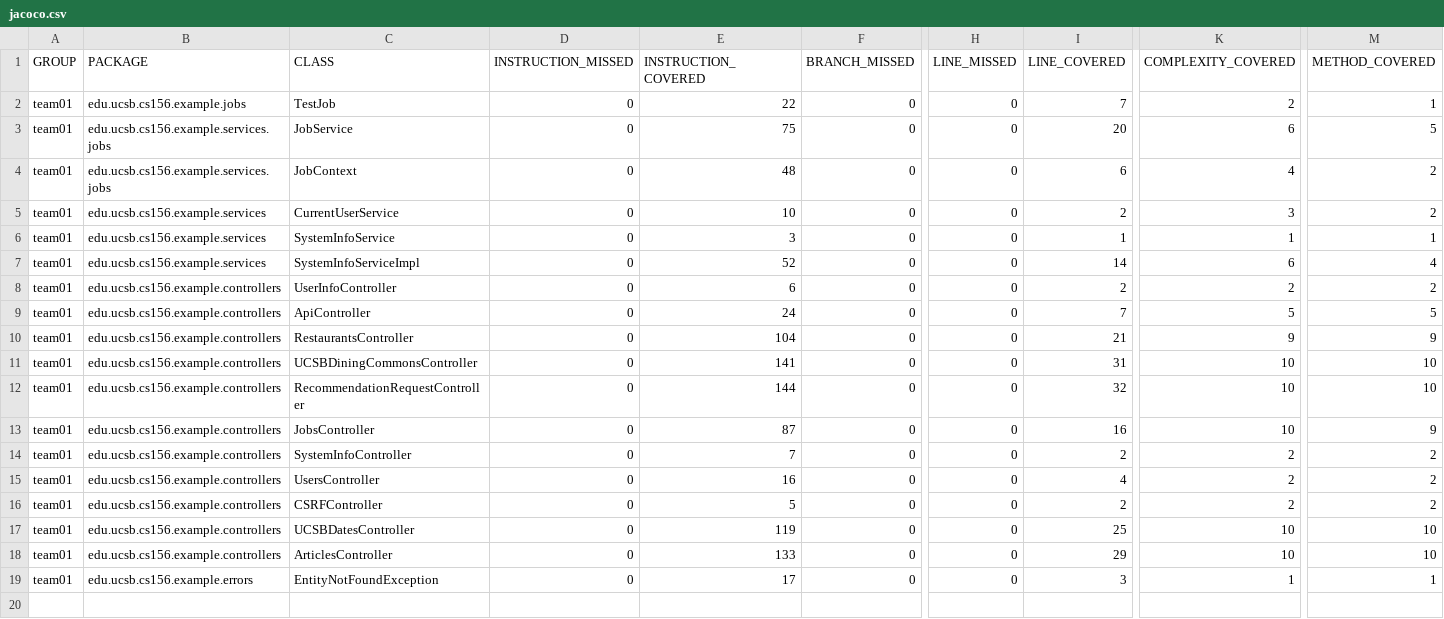
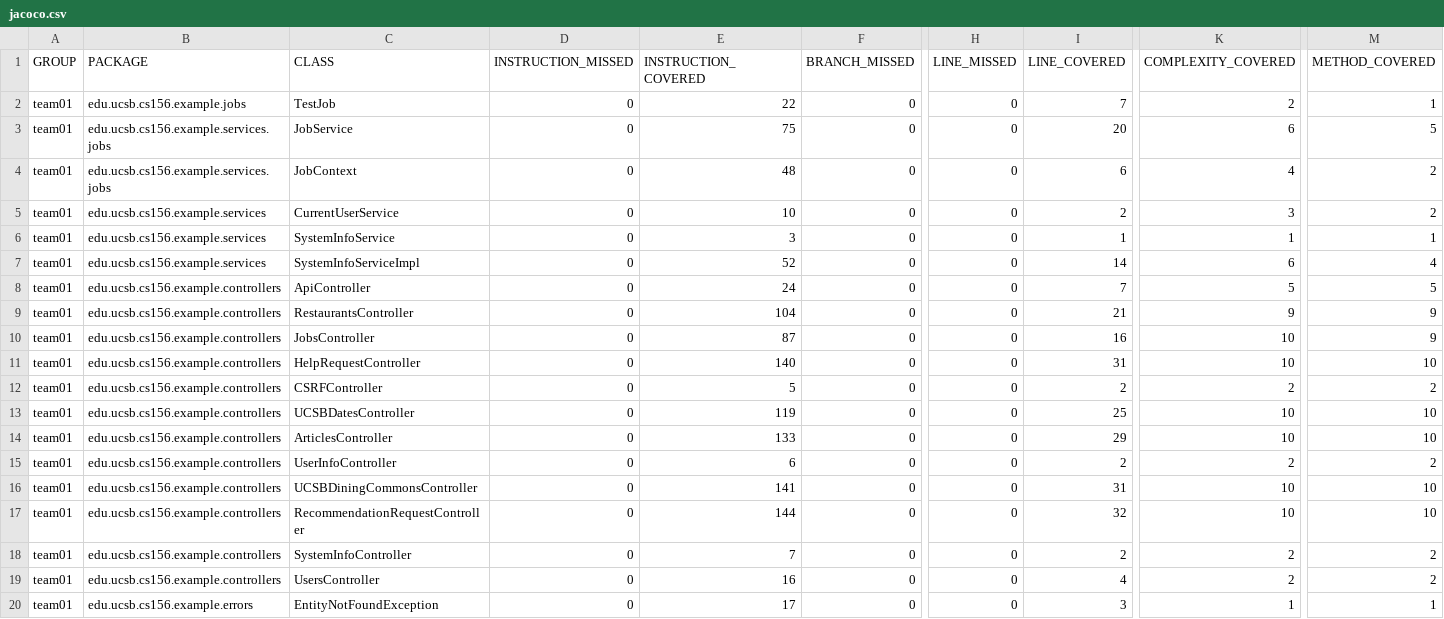
Before and after one commit to ucsb-cs156-s25/team02-s25-14, a CSV file: jacoco/jacoco.csv, drawn as a sheet; only a part is shown, gaps mark what is left out; addresses are those after the commit; rows hold the shown columns only; the diff names each change by its address in the sheet, - before the commit and + after, or states it on an @@ line.

Commit message:
Deploying to gh-pages from @ ucsb-cs156-s25/team02-s25-14@9369fd9ce902b9fe0bf725f534362ae0c51a3f97 🚀

```diff
--- a/jacoco/jacoco.csv
+++ b/jacoco/jacoco.csv
-C11 (CLASS): UsersController
+C11 (CLASS): HelpRequestController
-E11 (INSTRUCTION_COVERED): 16
+E11 (INSTRUCTION_COVERED): 140
-I11 (LINE_COVERED): 4
+I11 (LINE_COVERED): 31
-K11 (COMPLEXITY_COVERED): 2
+K11 (COMPLEXITY_COVERED): 10
-M11 (METHOD_COVERED): 2
+M11 (METHOD_COVERED): 10
@@ row 8 moved to row 15: team01 @@
@@ row 11 moved to row 16: team01 @@
@@ row 12 moved to row 17: team01 @@
@@ row 14 moved to row 18: team01 @@
+row 19: team01 | edu.ucsb.cs156.example.controllers | UsersController | 0 | 16 | 0 | 0 | 4 | 2 | 2
```
Also changed, not shown: 7 other files.
